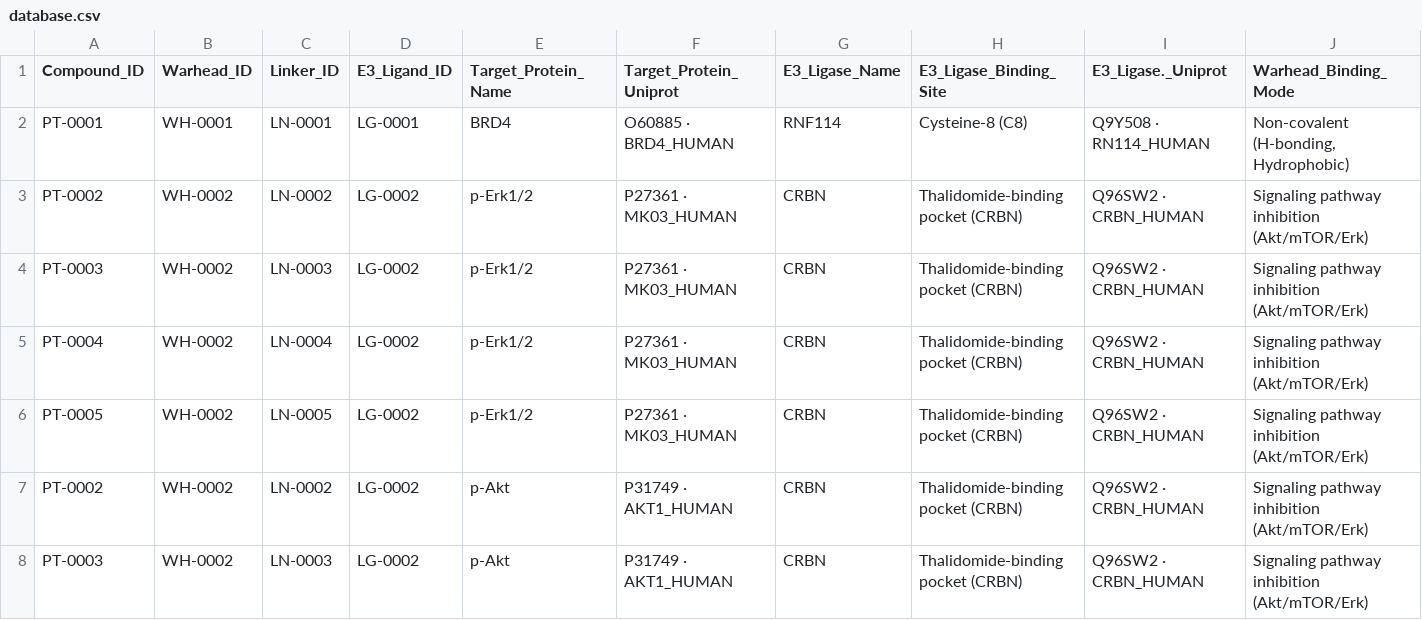
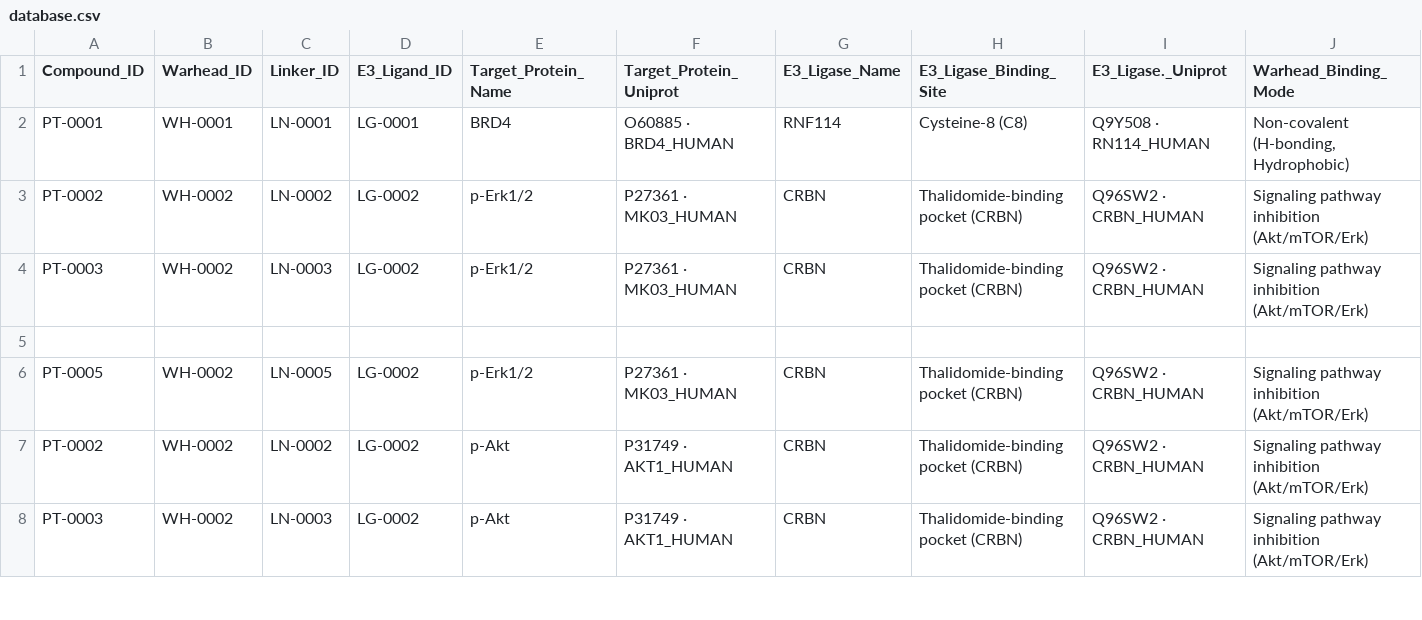
Before and after one commit to aziza2026project/protac-private-core, a CSV file: database.csv, drawn as a sheet; only a part is shown; rows hold the shown columns only; the diff names each change by its address in the sheet, - before the commit and + after, or states it on an @@ line.

```diff
--- a/database.csv
+++ b/database.csv
-row 5: PT-0004 | WH-0002 | LN-0004 | LG-0002 | p-Erk1/2 | P27361 · MK03_HUMAN | CRBN | Thalidomide-binding pocket (CRBN) | Q96SW2 · CRBN_HUMAN | Signaling pathway inhibition (Akt/mTOR/Erk)
+row 5: (empty)
```
